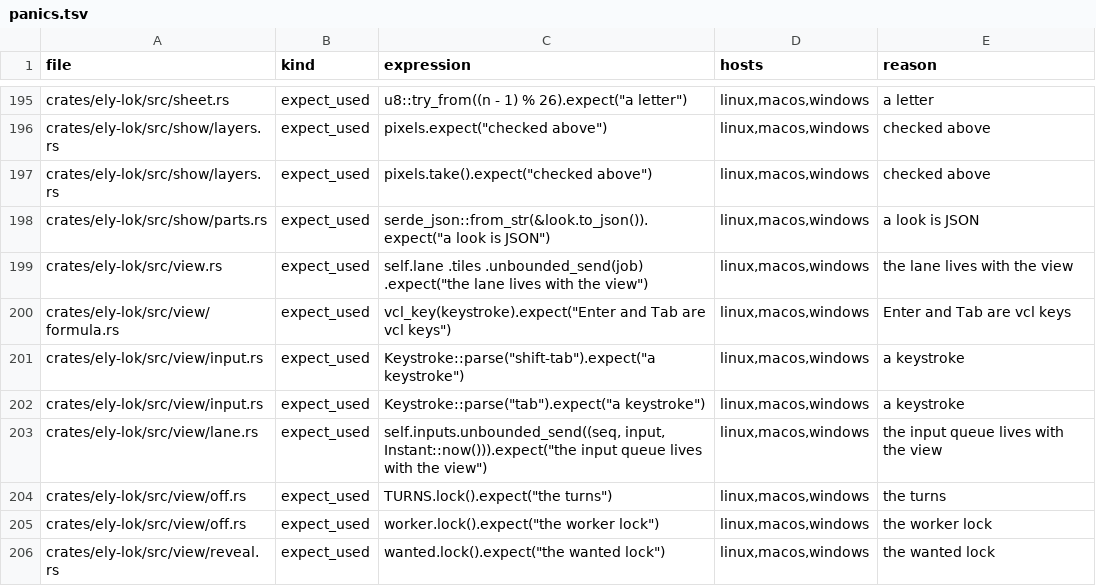
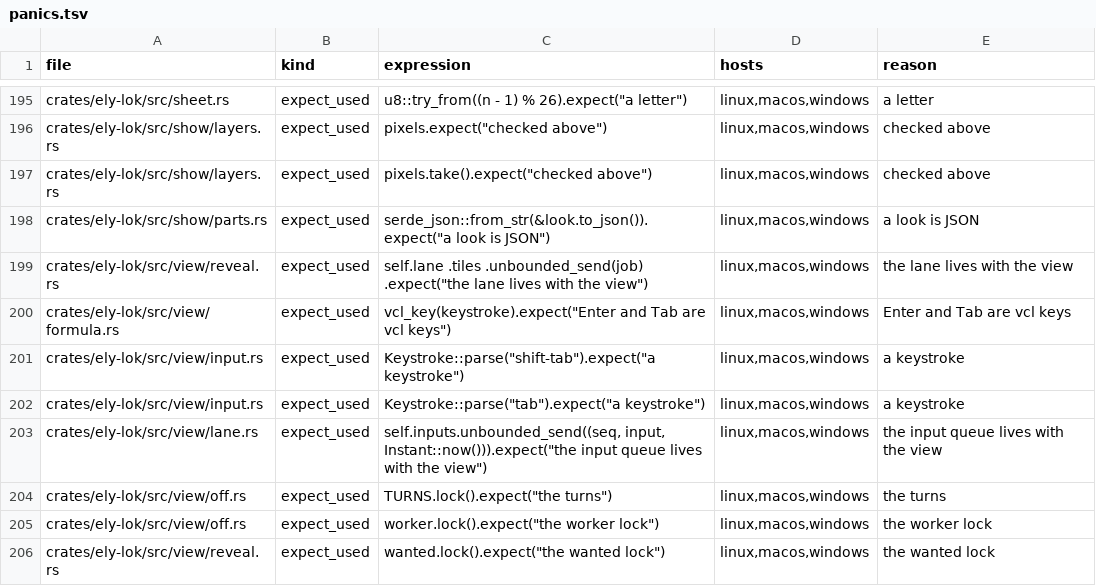
Before and after one commit to ELY-Open-Source/ElyOffice, a TSV file: scripts/panics.tsv, drawn as a sheet; only a part is shown, gaps mark what is left out.

Commit message:
R19.5: a key's tile makes the first frame: the view holds its repaint and report while shown tiles are in flight; edits mark the slides they landed on

```diff
--- a/scripts/panics.tsv
+++ b/scripts/panics.tsv
@@ -198,3 +198,3 @@ crates/ely-lok/src/show/layers.rs	expect_used	pixels.take().expect("checked abov
 crates/ely-lok/src/show/parts.rs	expect_used	serde_json::from_str(&look.to_json()).expect("a look is JSON")	linux,macos,windows	a look is JSON
-crates/ely-lok/src/view.rs	expect_used	self.lane .tiles .unbounded_send(job) .expect("the lane lives with the view")	linux,macos,windows	the lane lives with the view
+crates/ely-lok/src/view/reveal.rs	expect_used	self.lane .tiles .unbounded_send(job) .expect("the lane lives with the view")	linux,macos,windows	the lane lives with the view
 crates/ely-lok/src/view/formula.rs	expect_used	vcl_key(keystroke).expect("Enter and Tab are vcl keys")	linux,macos,windows	Enter and Tab are vcl keys
```
Also changed, not shown: 9 other files.
